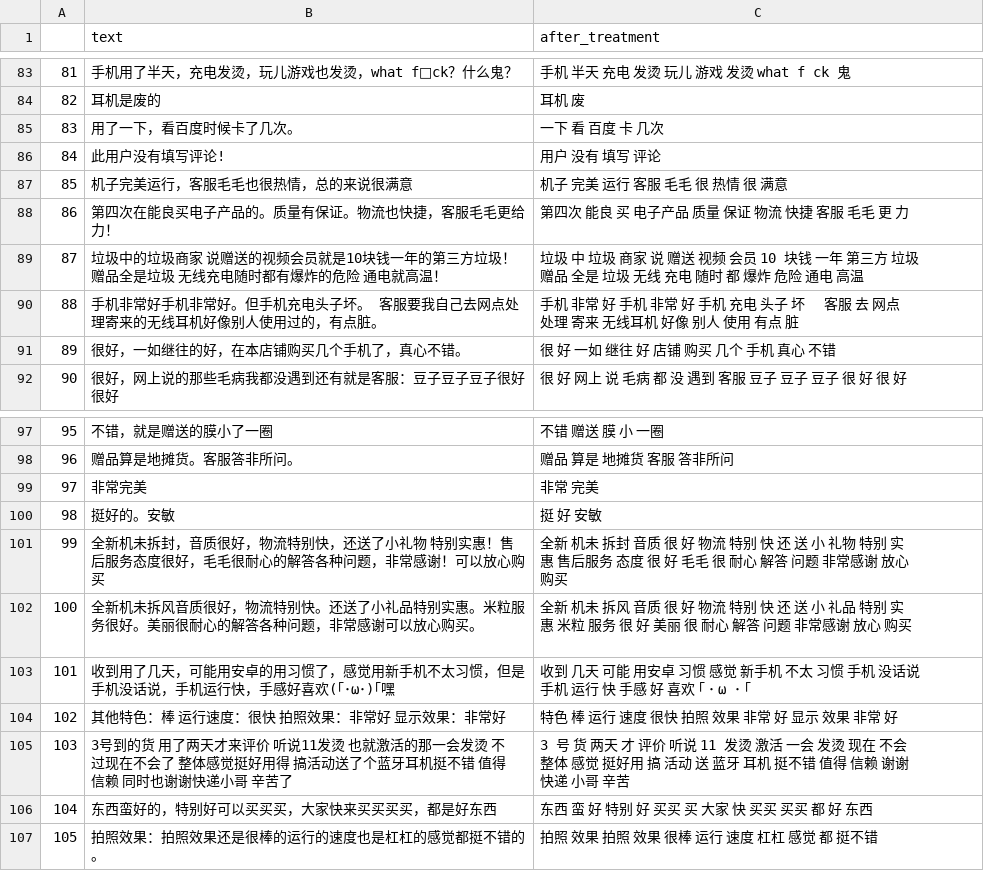
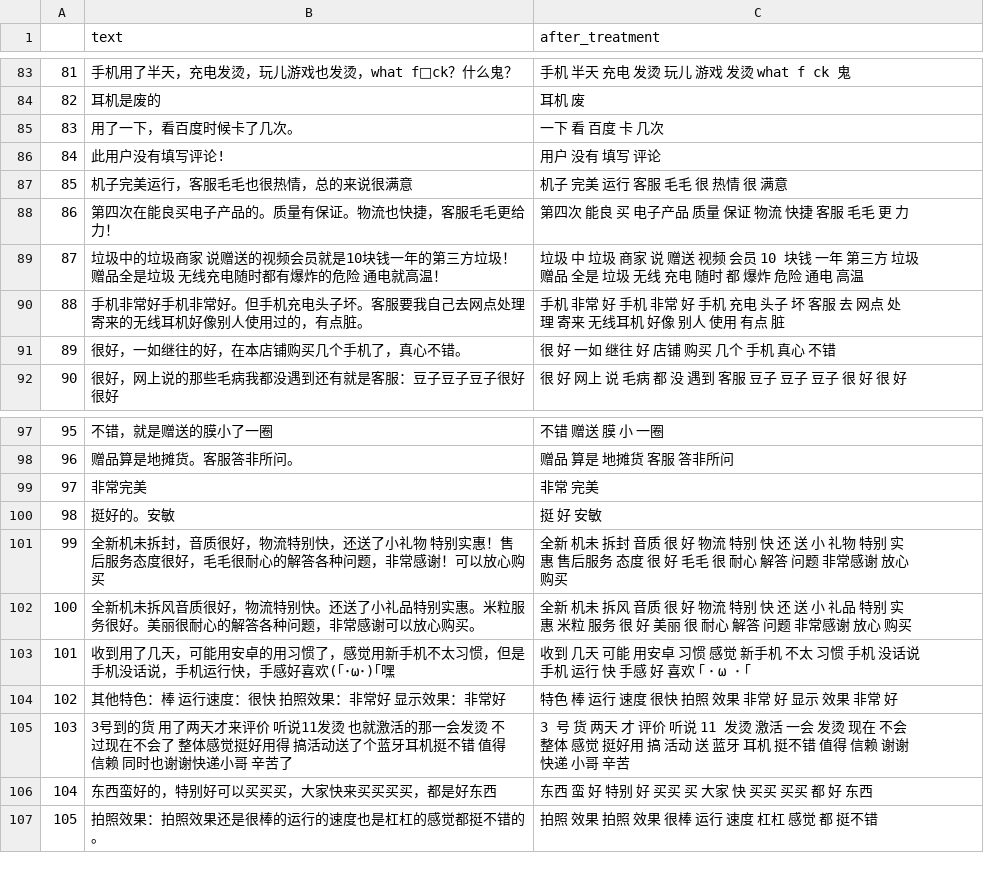
Before and after one commit to virgoC0der/SentimentAnalysisOfProductReview, a CSV file: review_crawler/review.csv, drawn as a sheet; only a part is shown, gaps mark what is left out; the diff covers the shown part only.

```diff
--- a/review_crawler/review.csv
+++ b/review_crawler/review.csv
@@ -89,3 +89,3 @@
 87,垃圾中的垃圾商家 说赠送的视频会员就是10块钱一年的第三方垃圾！赠品全是垃圾 无线充电随时都有爆炸的危险 通电就高温！,垃圾 中 垃圾 商家   说 赠送 视频 会员 10 块钱 一年 第三方 垃圾 赠品 全是 垃圾   无线 充电 随时 都 爆炸 危险   通电 高温
-88,手机非常好手机非常好。但手机充电头子坏。￼客服要我自己去网点处理寄来的无线耳机好像别人使用过的，有点脏。￼￼￼,手机 非常 好 手机 非常 好 手机 充电 头子 坏 ￼ 客服 去 网点 处理 寄来 无线耳机 好像 别人 使用 有点 脏 ￼ ￼ ￼
+88,手机非常好手机非常好。但手机充电头子坏。客服要我自己去网点处理寄来的无线耳机好像别人使用过的，有点脏。,手机 非常 好 手机 非常 好 手机 充电 头子 坏 客服 去 网点 处理 寄来 无线耳机 好像 别人 使用 有点 脏
 89,很好，一如继往的好，在本店铺购买几个手机了，真心不错。,很 好 一如 继往 好 店铺 购买 几个 手机 真心 不错
@@ -101,3 +101,3 @@
 99,全新机未拆封，音质很好，物流特别快，还送了小礼物 特别实惠！售后服务态度很好，毛毛很耐心的解答各种问题，非常感谢！可以放心购买,全新 机未 拆封 音质 很 好 物流 特别 快 还 送 小 礼物   特别 实惠 售后服务 态度 很 好 毛毛 很 耐心 解答 问题 非常感谢 放心 购买
-100,全新机未拆风音质很好，物流特别快。还送了小礼品特别实惠。米粒服务很好。美丽很耐心的解答各种问题，非常感谢可以放心购买。￼￼￼￼￼￼,全新 机未 拆风 音质 很 好 物流 特别 快 还 送 小 礼品 特别 实惠 米粒 服务 很 好 美丽 很 耐心 解答 问题 非常感谢 放心 购买 ￼ ￼ ￼ ￼ ￼ ￼
+100,全新机未拆风音质很好，物流特别快。还送了小礼品特别实惠。米粒服务很好。美丽很耐心的解答各种问题，非常感谢可以放心购买。,全新 机未 拆风 音质 很 好 物流 特别 快 还 送 小 礼品 特别 实惠 米粒 服务 很 好 美丽 很 耐心 解答 问题 非常感谢 放心 购买
 101,收到用了几天，可能用安卓的用习惯了，感觉用新手机不太习惯，但是手机没话说，手机运行快，手感好喜欢(｢･ω･)｢嘿,收到 几天 可能 用安卓 习惯 感觉 新手机 不太 习惯 手机 没话说 手机 运行 快 手感 好 喜欢 ｢ ･ ω ･ ｢
```
Also changed, not shown: 40 added rows elsewhere in this file, 2 other files.
